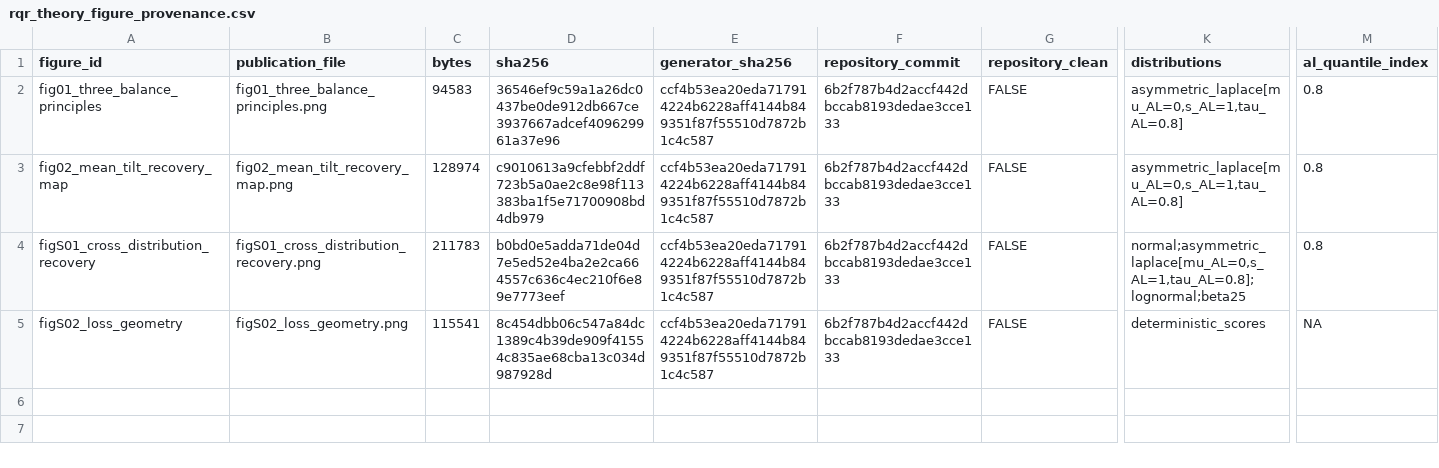
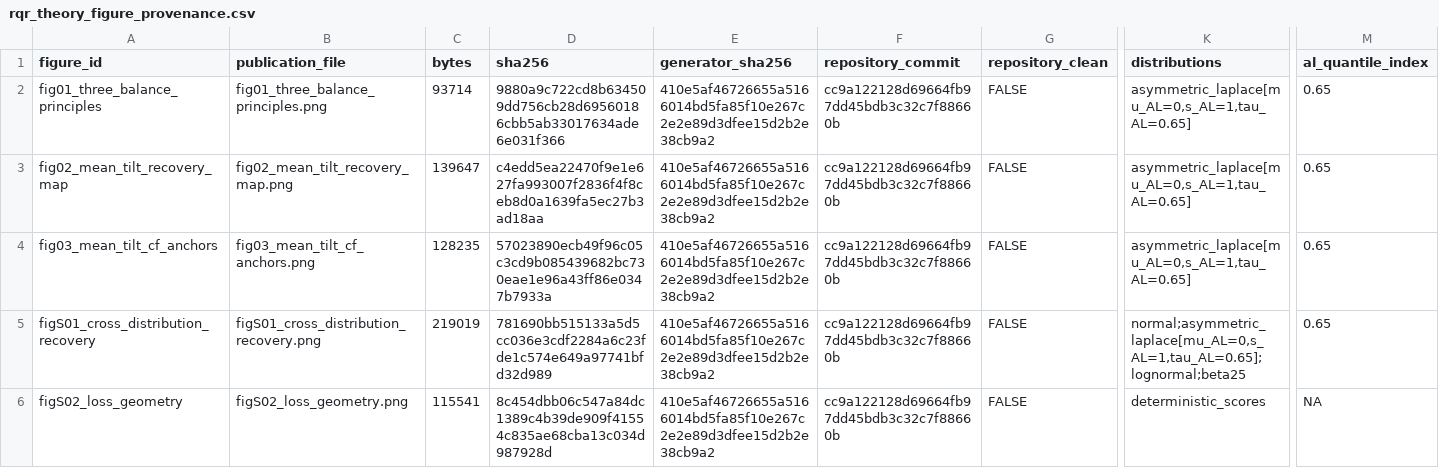
Before and after one commit to AntonioAPDL/RQR-GIBBS, a CSV file: figures/generated/rqr_theory_figure_provenance.csv, drawn as a sheet; only a part is shown, gaps mark what is left out; addresses are those after the commit; rows hold the shown columns only; the diff names each change by its address in the sheet, - before the commit and + after, or states it on an @@ line.

Commit message:
Restore mean-tilt Figure 2 and add CF diagnostic

```diff
--- a/figures/generated/rqr_theory_figure_provenance.csv
+++ b/figures/generated/rqr_theory_figure_provenance.csv
-C2 (bytes): 94583
+C2 (bytes): 93714
-D2 (sha256): 36546ef9c59a1a26dc0437be0de912db667ce3937667adcef409629961a37e96
+D2 (sha256): 9880a9c722cd8b634509dd756cb28d69560186cbb5ab33017634ade6e031f366
-E2:E3 (generator_sha256): ccf4b53ea20eda717914224b6228aff4144b849351f87f55510d7872b1c4c587
+E2:E3 (generator_sha256): 410e5af46726655a5166014bd5fa85f10e267c2e2e89d3dfee15d2b2e38cb9a2
-F2:F3 (repository_commit): 6b2f787b4d2accf442dbccab8193dedae3cce133
+F2:F3 (repository_commit): cc9a122128d69664fb97dd45bdb3c32c7f88660b
-K2:K3 (distributions): asymmetric_laplace[mu_AL=0,s_AL=1,tau_AL=0.8]
+K2:K3 (distributions): asymmetric_laplace[mu_AL=0,s_AL=1,tau_AL=0.65]
-M2:M3 (al_quantile_index): 0.8
+M2:M3 (al_quantile_index): 0.65
-C3 (bytes): 128974
+C3 (bytes): 139647
-D3 (sha256): c9010613a9cfebbf2ddf723b5a0ae2c8e98f113383ba1f5e71700908bd4db979
+D3 (sha256): c4edd5ea22470f9e1e627fa993007f2836f4f8ceb8d0a1639fa5ec27b3ad18aa
+row 4: fig03_mean_tilt_cf_anchors | fig03_mean_tilt_cf_anchors.png | 128235 | 57023890ecb49f96c05c3cd9b085439682bc730eae1e96a43ff86e0347b7933a | 410e5af46726655a5166014bd5fa85f10e267c2e2e89d3dfee15d2b2e38cb9a2 | cc9a122128d69664fb97dd45bdb3c32c7f88660b | FALSE | asymmetric_laplace[mu_AL=0,s_AL=1,tau_AL=0.65] | 0.65
-C5 (bytes): 211783
+C5 (bytes): 219019
-D5 (sha256): b0bd0e5adda71de04d7e5ed52e4ba2e2ca664557c636c4ec210f6e89e7773eef
+D5 (sha256): 781690bb515133a5d5cc036e3cdf2284a6c23fde1c574e649a97741bfd32d989
-E5:E6 (generator_sha256): ccf4b53ea20eda717914224b6228aff4144b849351f87f55510d7872b1c4c587
+E5:E6 (generator_sha256): 410e5af46726655a5166014bd5fa85f10e267c2e2e89d3dfee15d2b2e38cb9a2
-F5:F6 (repository_commit): 6b2f787b4d2accf442dbccab8193dedae3cce133
+F5:F6 (repository_commit): cc9a122128d69664fb97dd45bdb3c32c7f88660b
-K5 (distributions): normal;asymmetric_laplace[mu_AL=0,s_AL=1,tau_AL=0.8];lognormal;beta25
+K5 (distributions): normal;asymmetric_laplace[mu_AL=0,s_AL=1,tau_AL=0.65];lognormal;beta25
-M5 (al_quantile_index): 0.8
+M5 (al_quantile_index): 0.65
```
Also changed, not shown: 10 other files.
